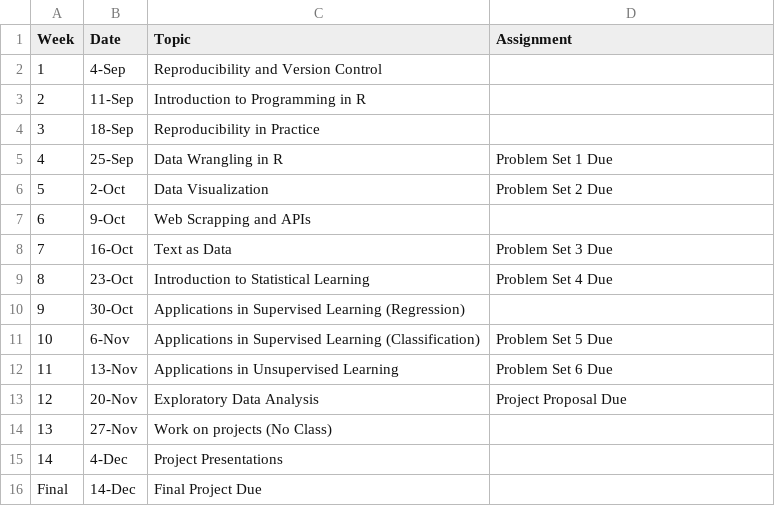
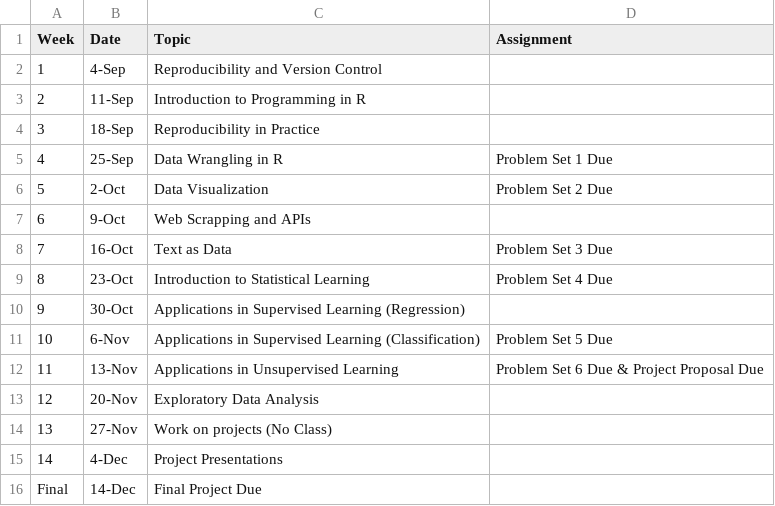
Before and after one commit to edunford/ppol670, a CSV file: Syllabus/fall-2019-timeline.csv, drawn as a sheet.

Commit message:
Update syllabus and website to reflect the earlier proposal due date.

```diff
--- a/Syllabus/fall-2019-timeline.csv
+++ b/Syllabus/fall-2019-timeline.csv
@@ -11,4 +11,4 @@ Week , Date, Topic, Assignment
 10,6-Nov,Applications in Supervised Learning (Classification),Problem Set 5 Due
-11,13-Nov,Applications in Unsupervised Learning,Problem Set 6 Due
-12,20-Nov,Exploratory Data Analysis,Project Proposal Due
+11,13-Nov,Applications in Unsupervised Learning,Problem Set 6 Due & Project Proposal Due
+12,20-Nov,Exploratory Data Analysis,
 13,27-Nov,Work on projects (No Class),
```
Also changed, not shown: 4 other files.
